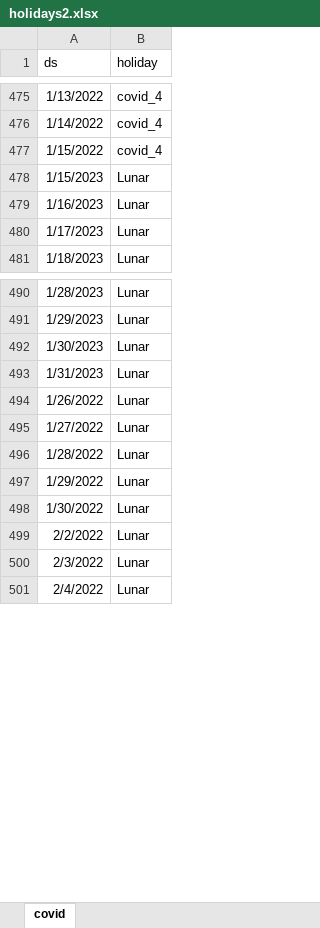
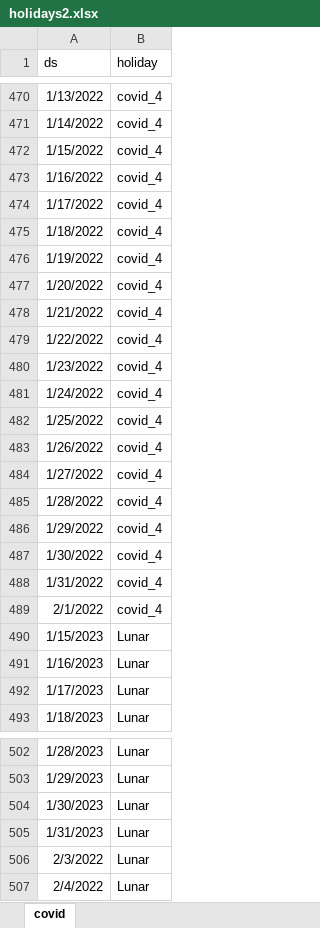
Before and after one commit to Alan-Wolf-VN/passenger_forecast, an Excel workbook: holidays2.xlsx, sheet covid, drawn as a sheet; only a part is shown, gaps mark what is left out; values as stored, in another font and other column widths than the file's, no borders; removed rows and columns are numbered as before the commit, all else as after; the diff covers the shown part only; the diff names each change by its address in the sheet, - before the commit and + after, or states it on an @@ line.

```diff
--- a/holidays2.xlsx (sheet covid)
+++ b/holidays2.xlsx (sheet covid)
+row 473: 1/16/2022 | covid_4
+row 474: 1/17/2022 | covid_4
+row 475: 1/18/2022 | covid_4
+row 476: 1/19/2022 | covid_4
+row 477: 1/20/2022 | covid_4
+row 478: 1/21/2022 | covid_4
+row 479: 1/22/2022 | covid_4
+row 480: 1/23/2022 | covid_4
+row 481: 1/24/2022 | covid_4
+row 482: 1/25/2022 | covid_4
+row 483: 1/26/2022 | covid_4
+row 484: 1/27/2022 | covid_4
+row 485: 1/28/2022 | covid_4
+row 486: 1/29/2022 | covid_4
+row 487: 1/30/2022 | covid_4
+row 488: 1/31/2022 | covid_4
+row 489: 2/1/2022 | covid_4
-row 494: 1/26/2022 | Lunar
-row 495: 1/27/2022 | Lunar
-row 496: 1/28/2022 | Lunar
-row 497: 1/29/2022 | Lunar
-row 498: 1/30/2022 | Lunar
-row 499: 2/2/2022 | Lunar
```
Also changed, not shown: 14 added rows, 11 removed rows and 2 edited cells elsewhere in this sheet, formulas that keep their value, covid.xlsx, 9 other files.
